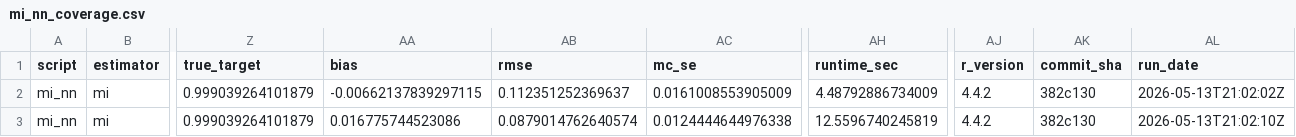
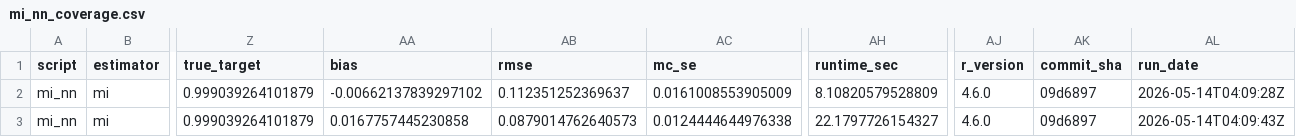
Before and after one commit to ncn-foreigners/nonprobsvy-coverage, a CSV file: results/mi/mi_nn_coverage.csv, drawn as a sheet; only a part is shown, gaps mark what is left out; the diff names each change by its address in the sheet, - before the commit and + after, or states it on an @@ line.

```diff
--- a/results/mi/mi_nn_coverage.csv
+++ b/results/mi/mi_nn_coverage.csv
-AA2 (bias): -0.00662137839297115
+AA2 (bias): -0.00662137839297102
-AH2 (runtime_sec): 4.48792886734009
+AH2 (runtime_sec): 8.10820579528809
-AJ2:AJ3 (r_version): 4.4.2
+AJ2:AJ3 (r_version): 4.6.0
-AK2:AK3 (commit_sha): 382c130
+AK2:AK3 (commit_sha): 09d6897
-AL2 (run_date): 2026-05-13T21:02:02Z
+AL2 (run_date): 2026-05-14T04:09:28Z
-AA3 (bias): 0.016775744523086
+AA3 (bias): 0.0167757445230858
-AB3 (rmse): 0.0879014762640574
+AB3 (rmse): 0.0879014762640573
-AH3 (runtime_sec): 12.5596740245819
+AH3 (runtime_sec): 22.1797726154327
-AL3 (run_date): 2026-05-13T21:02:10Z
+AL3 (run_date): 2026-05-14T04:09:43Z
```
Also changed, not shown: results/mi/mi_glm_coverage.csv, results/mi/mi_glm_metadata.csv, 5 other files.
